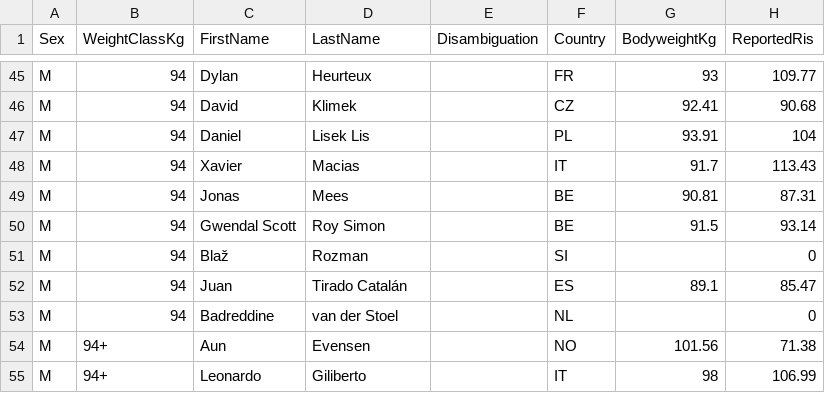
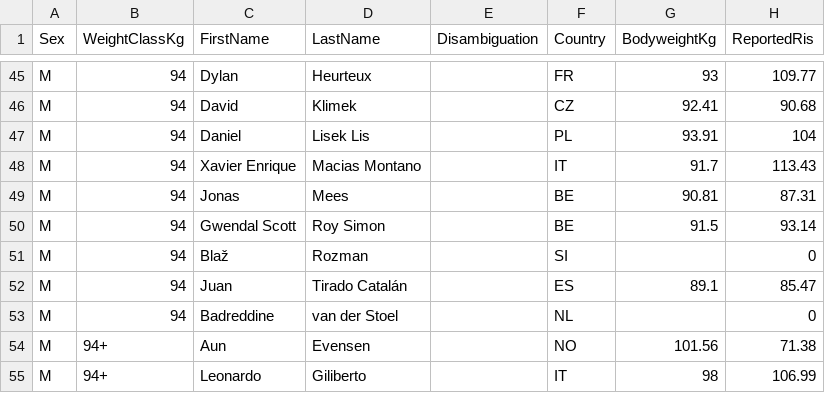
Before and after one commit to PrzemyslawSarnacki/openstreetlifting, a CSV file: backend/data/competitions/finalrep/2023/worlds-2023/entries.csv, drawn as a sheet; only a part is shown, gaps mark what is left out; the diff names each change by its address in the sheet, - before the commit and + after, or states it on an @@ line.

```diff
--- a/backend/data/competitions/finalrep/2023/worlds-2023/entries.csv
+++ b/backend/data/competitions/finalrep/2023/worlds-2023/entries.csv
-C48 (FirstName): Xavier
+C48 (FirstName): Xavier Enrique
-D48 (LastName): Macias
+D48 (LastName): Macias Montano
```
Also changed, not shown: backend/data/athletes/instagram.csv, backend/data/competitions/finalrep/2024/euros-2024/entries.csv, 4 other files.
